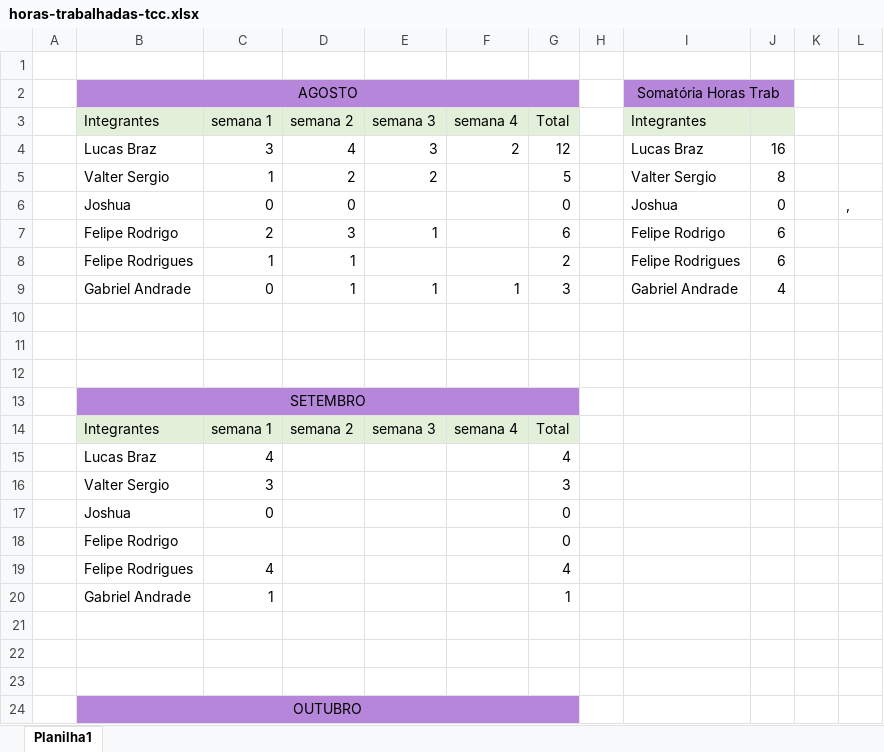
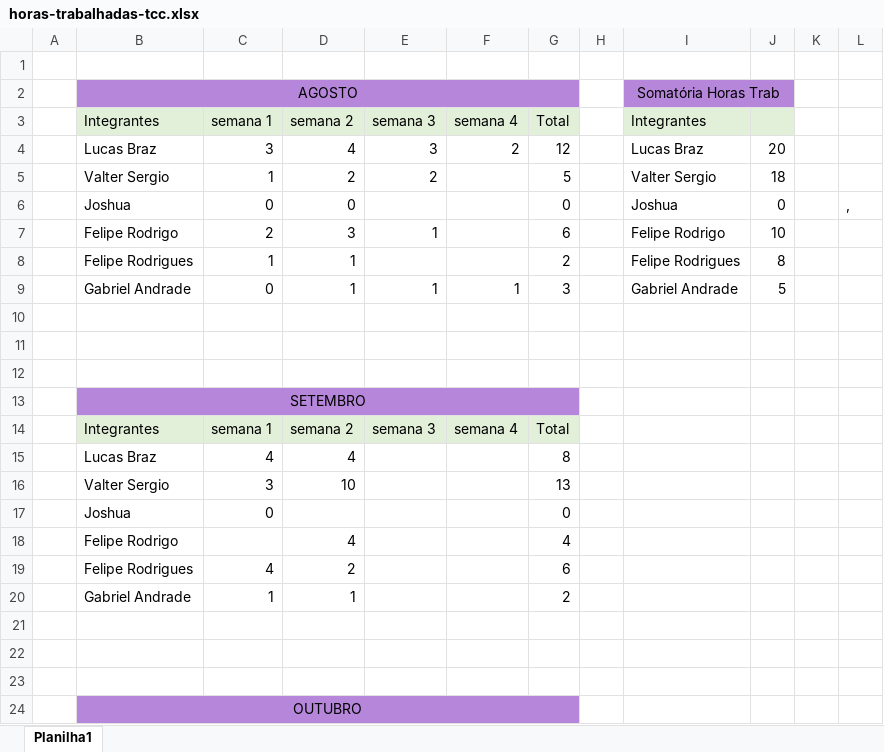
Before and after one commit to ValterRibeiro1994/tcc-etec, an Excel workbook: tcc-documentacao/Planejamento/planilhas/horas-trabalhadas-tcc.xlsx, sheet Planilha1, drawn as a sheet; only a part is shown; values as stored, in another font and other column widths than the file's, no borders; removed rows and columns are numbered as before the commit, all else as after; the diff names each change by its address in the sheet, - before the commit and + after, or states it on an @@ line.

```diff
--- a/tcc-documentacao/Planejamento/planilhas/horas-trabalhadas-tcc.xlsx (sheet Planilha1)
+++ b/tcc-documentacao/Planejamento/planilhas/horas-trabalhadas-tcc.xlsx (sheet Planilha1)
-J4: 16
+J4: 20
-J5: 8
+J5: 18
-J7: 6
+J7: 10
-J8: 6
+J8: 8
-J9: 4
+J9: 5
-D15: (empty)
+D15: 4
-G15: 4
+G15: 8
-D16: (empty)
+D16: 10
-G16: 3
+G16: 13
-row 18:  | Felipe Rodrigo |  |  |  |  | 0
-row 19:  | Felipe Rodrigues | 4 |  |  |  | 4
-row 20:  | Gabriel Andrade | 1 |  |  |  | 1
+row 18:  | Felipe Rodrigo |  | 4 |  |  | 4
+row 19:  | Felipe Rodrigues | 4 | 2 |  |  | 6
+row 20:  | Gabriel Andrade | 1 | 1 |  |  | 2
```
Also changed, not shown: 7 other files.
